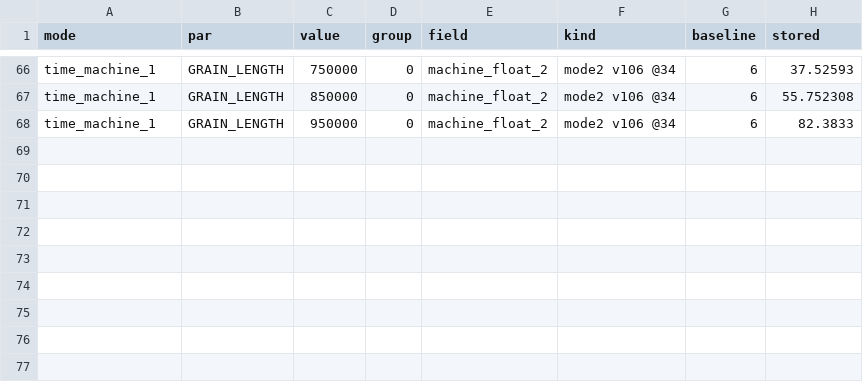
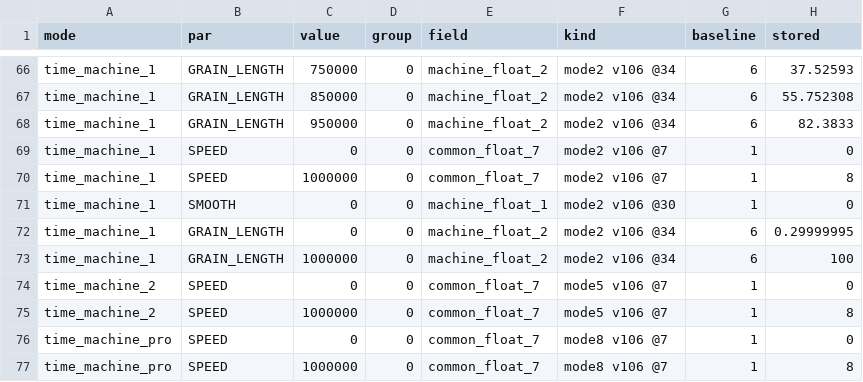
Before and after one commit to DerpcatMusic/KONTRA, a TSV file: docs/re/kontakt-bindings/tm_source_sweep.tsv, drawn as a sheet; only a part is shown, gaps mark what is left out.

```diff
--- a/docs/re/kontakt-bindings/tm_source_sweep.tsv
+++ b/docs/re/kontakt-bindings/tm_source_sweep.tsv
@@ -68 +68,10 @@ time_machine_1	GRAIN_LENGTH	850000	0	machine_float_2	mode2 v106 @34	6	55.752308
 time_machine_1	GRAIN_LENGTH	950000	0	machine_float_2	mode2 v106 @34	6	82.3833
+time_machine_1	SPEED	0	0	common_float_7	mode2 v106 @7	1	0
+time_machine_1	SPEED	1000000	0	common_float_7	mode2 v106 @7	1	8
+time_machine_1	SMOOTH	0	0	machine_float_1	mode2 v106 @30	1	0
+time_machine_1	GRAIN_LENGTH	0	0	machine_float_2	mode2 v106 @34	6	0.29999995
+time_machine_1	GRAIN_LENGTH	1000000	0	machine_float_2	mode2 v106 @34	6	100
+time_machine_2	SPEED	0	0	common_float_7	mode5 v106 @7	1	0
+time_machine_2	SPEED	1000000	0	common_float_7	mode5 v106 @7	1	8
+time_machine_pro	SPEED	0	0	common_float_7	mode8 v106 @7	1	0
+time_machine_pro	SPEED	1000000	0	common_float_7	mode8 v106 @7	1	8
```
